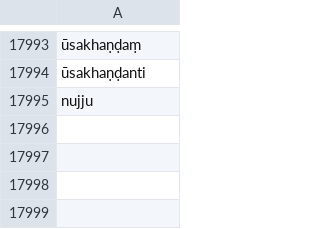
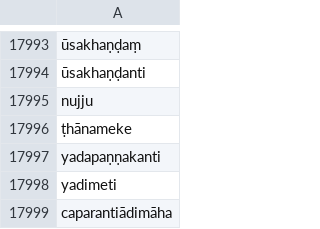
Before and after one commit to digitalpalidictionary/dpd-db, a CSV file: db/deconstructor/sandhi_related/sandhi_ok.csv, drawn as a sheet; only a part is shown, gaps mark what is left out; the diff names each change by its address in the sheet, - before the commit and + after, or states it on an @@ line.

Commit message:
data update

```diff
--- a/db/deconstructor/sandhi_related/sandhi_ok.csv
+++ b/db/deconstructor/sandhi_related/sandhi_ok.csv
+row 17996: ṭhānameke
+row 17997: yadapaṇṇakanti
+row 17998: yadimeti
+row 17999: caparantiādimāha
```
Also changed, not shown: db/deconstructor/sandhi_related/manual_corrections.tsv, db/sanskrit/root_families_sanskrit.tsv, 12 other files.
